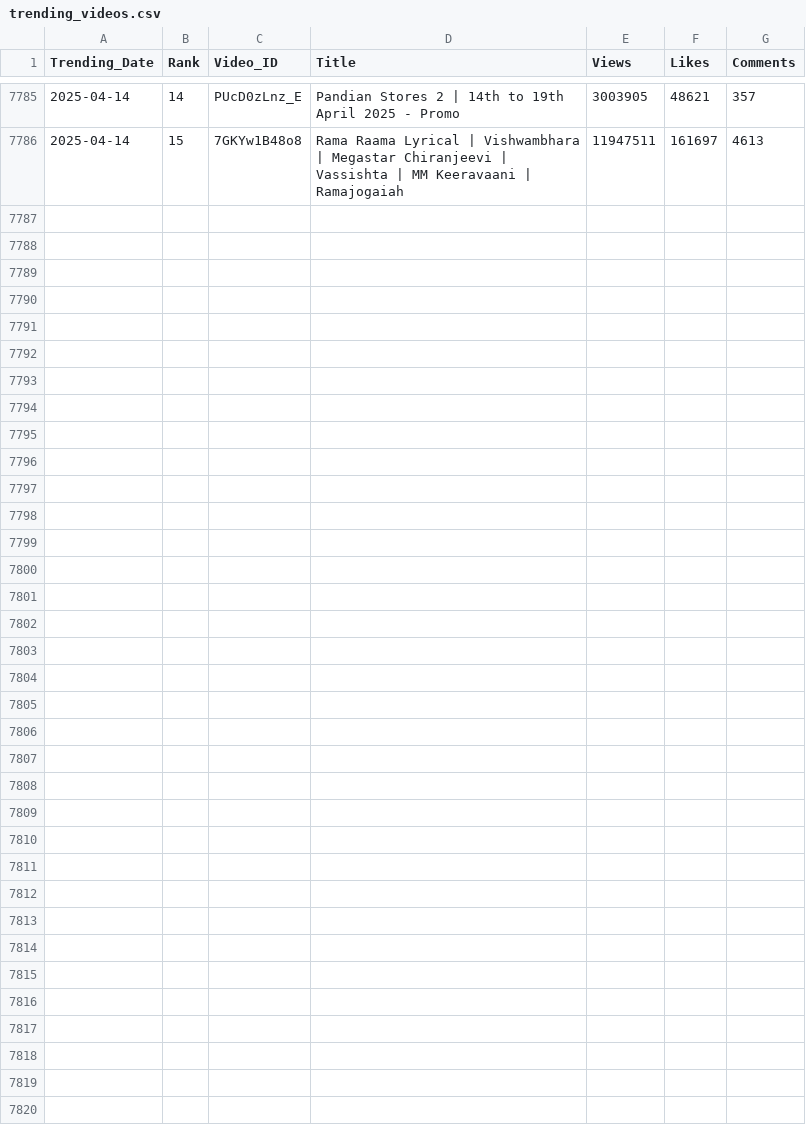
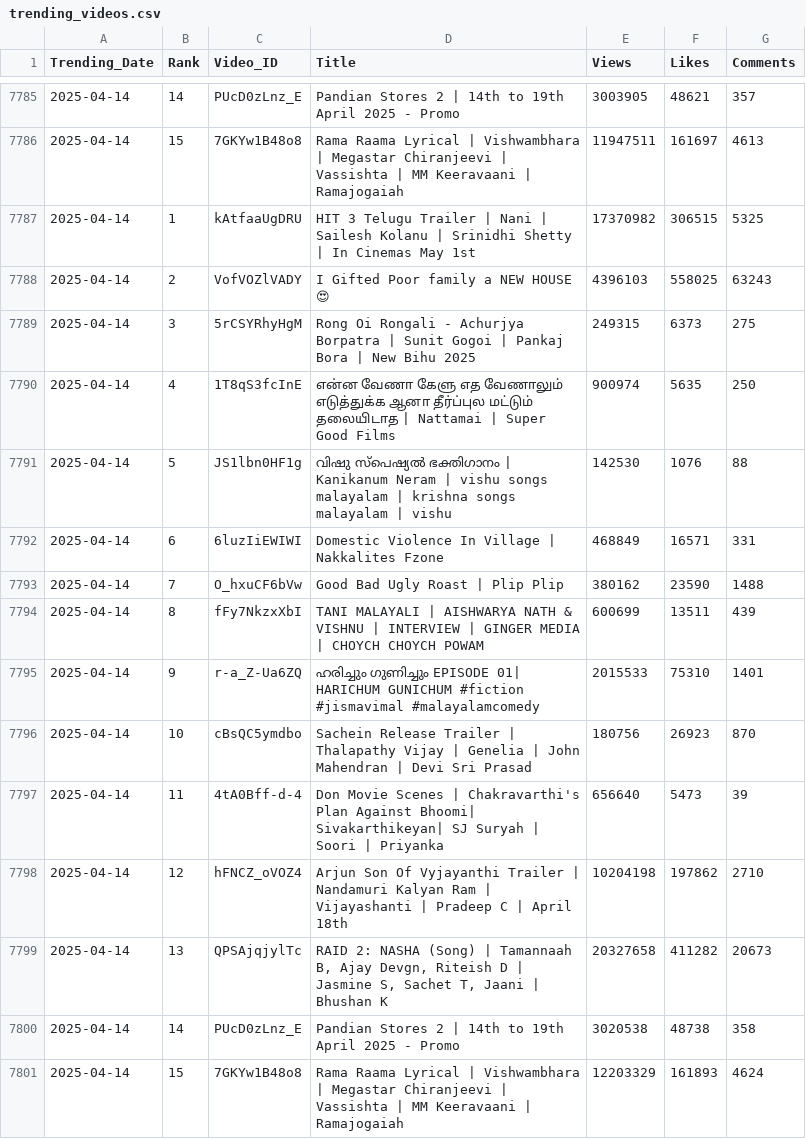
Before and after one commit to nandunanofficial/Youtube_Data_Collection, a CSV file: trending_videos.csv, drawn as a sheet; only a part is shown, gaps mark what is left out; the diff names each change by its address in the sheet, - before the commit and + after, or states it on an @@ line.

```diff
--- a/trending_videos.csv
+++ b/trending_videos.csv
+row 7787: 2025-04-14 | 1 | kAtfaaUgDRU | HIT 3 Telugu Trailer | Nani | Sailesh Kolanu | Srinidhi Shetty | In Cinemas May 1st | 17370982 | 306515 | 5325
+row 7788: 2025-04-14 | 2 | VofVOZlVADY | I Gifted Poor family a NEW HOUSE 😍 | 4396103 | 558025 | 63243
+row 7789: 2025-04-14 | 3 | 5rCSYRhyHgM | Rong Oi Rongali - Achurjya Borpatra | Sunit Gogoi | Pankaj Bora | New Bihu 2025 | 249315 | 6373 | 275
+row 7790: 2025-04-14 | 4 | 1T8qS3fcInE | என்ன வேணா கேளு எத வேணாலும் எடுத்துக்க ஆனா தீர்ப்புல மட்டும் தலையிடாத | Nattamai | Super Good Films | 900974 | 5635 | 250
+row 7791: 2025-04-14 | 5 | JS1lbn0HF1g | വിഷു സ്പെഷ്യൽ ഭക്തിഗാനം | Kanikanum Neram | vishu songs malayalam | krishna songs malayalam | vishu | 142530 | 1076 | 88
+row 7792: 2025-04-14 | 6 | 6luzIiEWIWI | Domestic Violence In Village | Nakkalites Fzone | 468849 | 16571 | 331
+row 7793: 2025-04-14 | 7 | O_hxuCF6bVw | Good Bad Ugly Roast | Plip Plip | 380162 | 23590 | 1488
+row 7794: 2025-04-14 | 8 | fFy7NkzxXbI | TANI MALAYALI | AISHWARYA NATH & VISHNU | INTERVIEW | GINGER MEDIA | CHOYCH CHOYCH POWAM | 600699 | 13511 | 439
+row 7795: 2025-04-14 | 9 | r-a_Z-Ua6ZQ | ഹരിച്ചും ഗുണിച്ചും EPISODE 01| HARICHUM GUNICHUM #fiction #jismavimal #malayalamcomedy | 2015533 | 75310 | 1401
+row 7796: 2025-04-14 | 10 | cBsQC5ymdbo | Sachein Release Trailer | Thalapathy Vijay | Genelia | John Mahendran | Devi Sri Prasad | 180756 | 26923 | 870
+row 7797: 2025-04-14 | 11 | 4tA0Bff-d-4 | Don Movie Scenes | Chakravarthi's Plan Against Bhoomi| Sivakarthikeyan| SJ Suryah | Soori | Priyanka | 656640 | 5473 | 39
+row 7798: 2025-04-14 | 12 | hFNCZ_oVOZ4 | Arjun Son Of Vyjayanthi Trailer | Nandamuri Kalyan Ram | Vijayashanti | Pradeep C | April 18th | 10204198 | 197862 | 2710
+row 7799: 2025-04-14 | 13 | QPSAjqjylTc | RAID 2: NASHA (Song) | Tamannaah B, Ajay Devgn, Riteish D | Jasmine S, Sachet T, Jaani | Bhushan K | 20327658 | 411282 | 20673
+row 7800: 2025-04-14 | 14 | PUcD0zLnz_E | Pandian Stores 2 | 14th to 19th April 2025 - Promo | 3020538 | 48738 | 358
+row 7801: 2025-04-14 | 15 | 7GKYw1B48o8 | Rama Raama Lyrical | Vishwambhara | Megastar Chiranjeevi | Vassishta | MM Keeravaani | Ramajogaiah | 12203329 | 161893 | 4624
```
